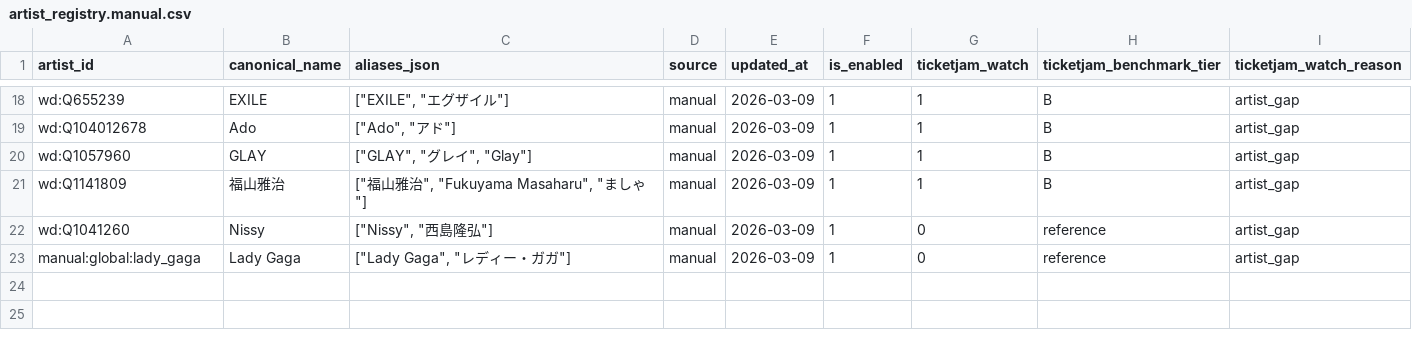
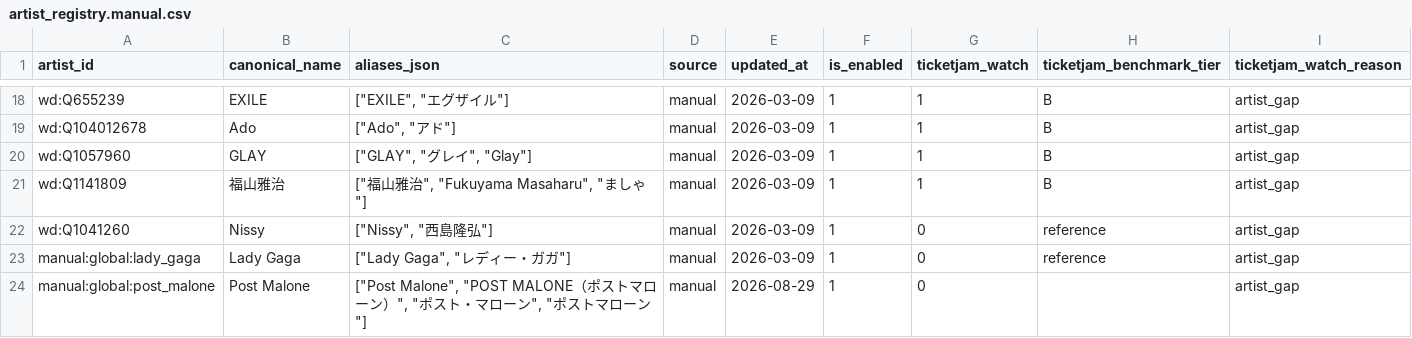
Before and after one commit to NemuKei/market-stats-viewer, a CSV file: data/artist_registry.manual.csv, drawn as a sheet; only a part is shown, gaps mark what is left out; the diff names each change by its address in the sheet, - before the commit and + after, or states it on an @@ line.

```diff
--- a/data/artist_registry.manual.csv
+++ b/data/artist_registry.manual.csv
+row 24: manual:global:post_malone | Post Malone | ["Post Malone", "POST MALONE（ポストマローン）", "ポスト・マローン", "ポストマローン"] | manual | 2026-08-29 | 1 | 0 |  | artist_gap
```
Also changed, not shown: 9 other files.
